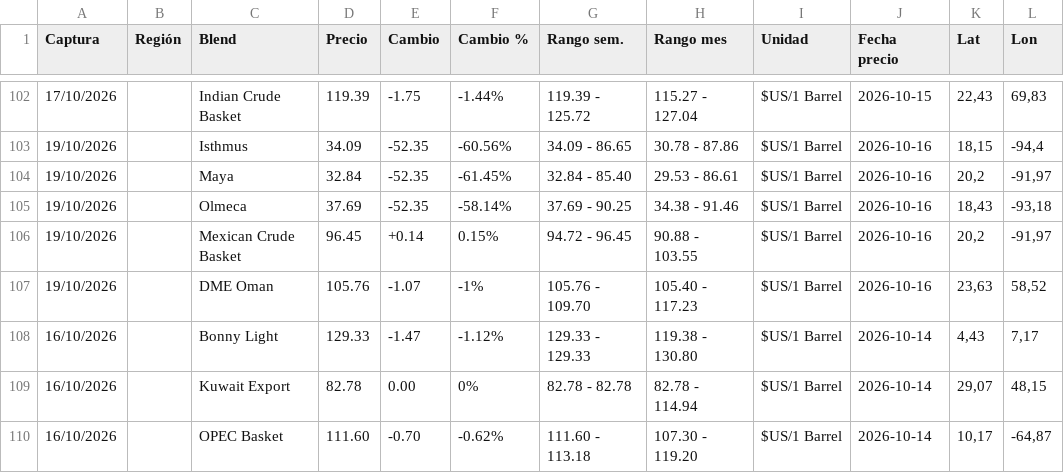
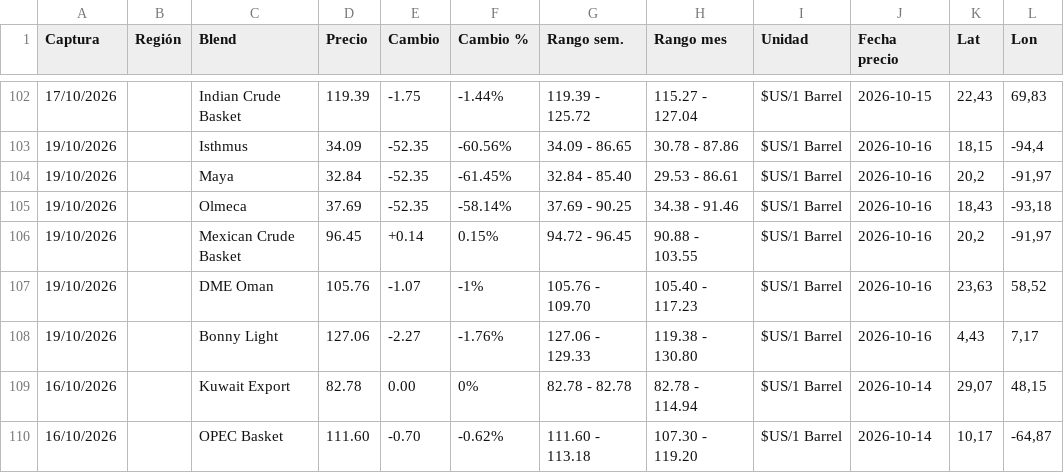
Before and after one commit to roqueleal/oilprices, a CSV file: prices/data/precios.csv, drawn as a sheet; only a part is shown, gaps mark what is left out.

Commit message:
Actualizar precios 2026-10-19T07:58:09.323Z

```diff
--- a/prices/data/precios.csv
+++ b/prices/data/precios.csv
@@ -107,3 +107,3 @@
 "19/10/2026","","DME Oman","105.76","-1.07","-1%","105.76 - 109.70","105.40 - 117.23","$US/1 Barrel","2026-10-16","23,63","58,52"
-"16/10/2026","","Bonny Light","129.33","-1.47","-1.12%","129.33 - 129.33","119.38 - 130.80","$US/1 Barrel","2026-10-14","4,43","7,17"
+"19/10/2026","","Bonny Light","127.06","-2.27","-1.76%","127.06 - 129.33","119.38 - 130.80","$US/1 Barrel","2026-10-16","4,43","7,17"
 "16/10/2026","","Kuwait Export","82.78","0.00","0%","82.78 - 82.78","82.78 - 114.94","$US/1 Barrel","2026-10-14","29,07","48,15"
```
